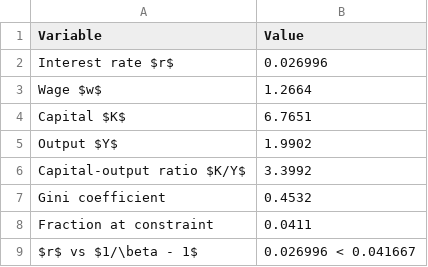
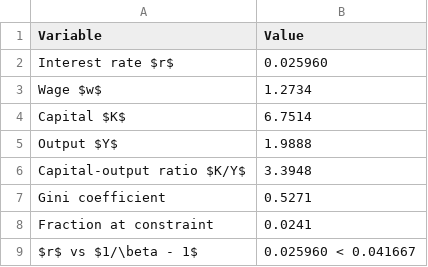
Before and after one commit to rawatpranjal/structural-economics, a CSV file: dynamic-programming/aiyagari/tables/equilibrium.csv, drawn as a sheet.

```diff
--- a/dynamic-programming/aiyagari/tables/equilibrium.csv
+++ b/dynamic-programming/aiyagari/tables/equilibrium.csv
@@ -1,9 +1,9 @@
 Variable,Value
-Interest rate $r$,0.026996
-Wage $w$,1.2664
-Capital $K$,6.7651
-Output $Y$,1.9902
-Capital-output ratio $K/Y$,3.3992
-Gini coefficient,0.4532
-Fraction at constraint,0.0411
-$r$ vs $1/\beta - 1$,0.026996 < 0.041667
+Interest rate $r$,0.025960
+Wage $w$,1.2734
+Capital $K$,6.7514
+Output $Y$,1.9888
+Capital-output ratio $K/Y$,3.3948
+Gini coefficient,0.5271
+Fraction at constraint,0.0241
+$r$ vs $1/\beta - 1$,0.025960 < 0.041667
```
Also changed, not shown: continuous-time/hjb-growth/tables/steady-state.csv, 22 other files.
